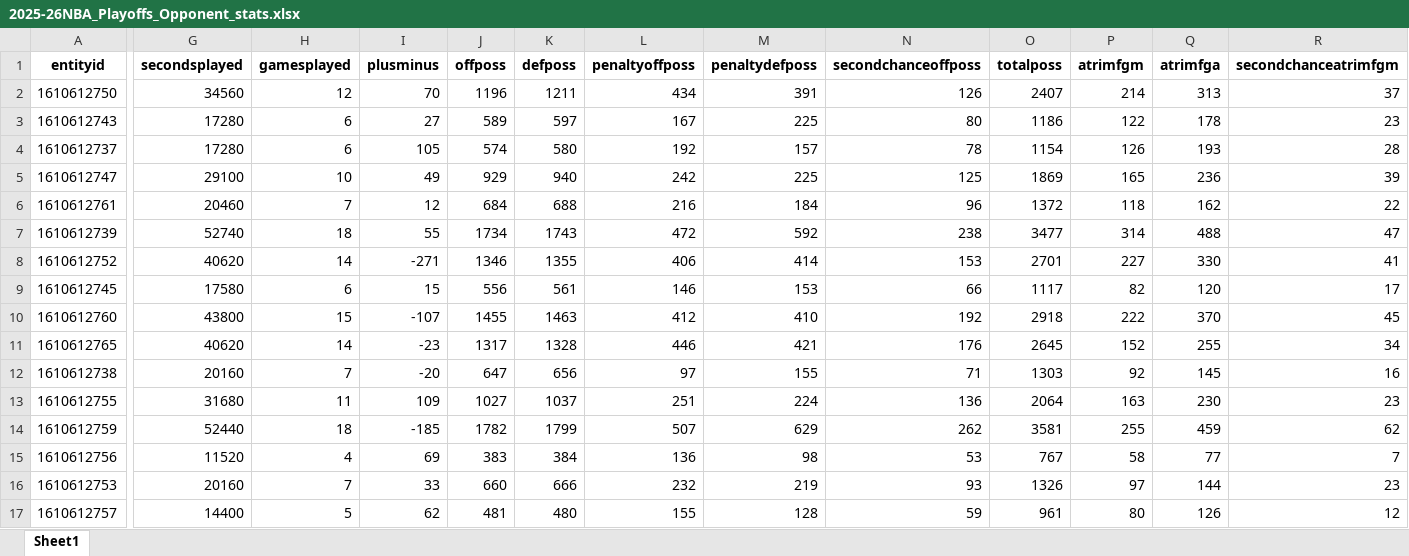
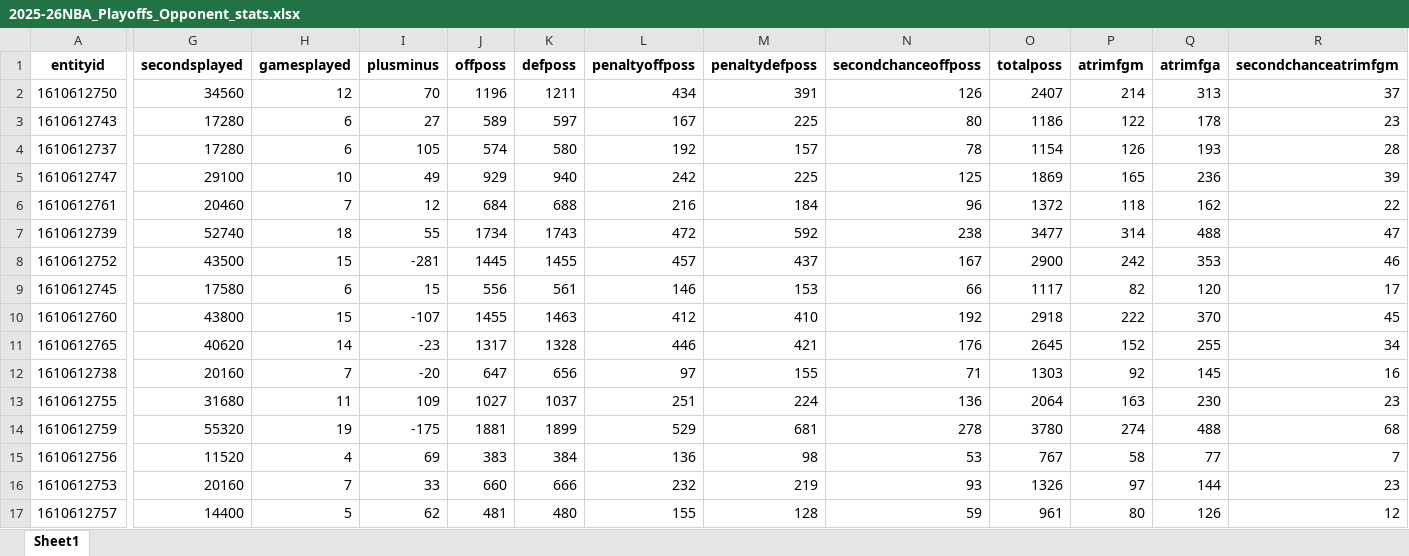
Before and after one commit to suren-nba/surennba_stats, an Excel workbook: data/team_stats/2025-26NBA_Playoffs_Opponent_stats.xlsx, sheet Sheet1, drawn as a sheet; only a part is shown, gaps mark what is left out; values as stored, in another font and other column widths than the file's, no borders; the diff covers the shown part only; the diff names each change by its address in the sheet, - before the commit and + after, or states it on an @@ line.

```diff
--- a/data/team_stats/2025-26NBA_Playoffs_Opponent_stats.xlsx (sheet Sheet1)
+++ b/data/team_stats/2025-26NBA_Playoffs_Opponent_stats.xlsx (sheet Sheet1)
-G8 (secondsplayed): 40620
+G8 (secondsplayed): 43500
-H8 (gamesplayed): 14
+H8 (gamesplayed): 15
-I8 (plusminus): -271
+I8 (plusminus): -281
-J8 (offposs): 1346
+J8 (offposs): 1445
-K8 (defposs): 1355
+K8 (defposs): 1455
-L8 (penaltyoffposs): 406
+L8 (penaltyoffposs): 457
-M8 (penaltydefposs): 414
+M8 (penaltydefposs): 437
-N8 (secondchanceoffposs): 153
+N8 (secondchanceoffposs): 167
-O8 (totalposs): 2701
+O8 (totalposs): 2900
-P8 (atrimfgm): 227
+P8 (atrimfgm): 242
-Q8 (atrimfga): 330
+Q8 (atrimfga): 353
-R8 (secondchanceatrimfgm): 41
+R8 (secondchanceatrimfgm): 46
-G14 (secondsplayed): 52440
+G14 (secondsplayed): 55320
-H14 (gamesplayed): 18
+H14 (gamesplayed): 19
-I14 (plusminus): -185
+I14 (plusminus): -175
-J14 (offposs): 1782
+J14 (offposs): 1881
-K14 (defposs): 1799
+K14 (defposs): 1899
-L14 (penaltyoffposs): 507
+L14 (penaltyoffposs): 529
-M14 (penaltydefposs): 629
+M14 (penaltydefposs): 681
-N14 (secondchanceoffposs): 262
+N14 (secondchanceoffposs): 278
-O14 (totalposs): 3581
+O14 (totalposs): 3780
-P14 (atrimfgm): 255
+P14 (atrimfgm): 274
-Q14 (atrimfga): 459
+Q14 (atrimfga): 488
-R14 (secondchanceatrimfgm): 62
+R14 (secondchanceatrimfgm): 68
```
Also changed, not shown: 380 edited cells elsewhere in this sheet, data/team_stats/2025-26NBA_Playoffs_Team_stats.xlsx, data/team_stats/2025-26NBA_RegularSeason_Opponent_stats.xlsx, 1 other file.
